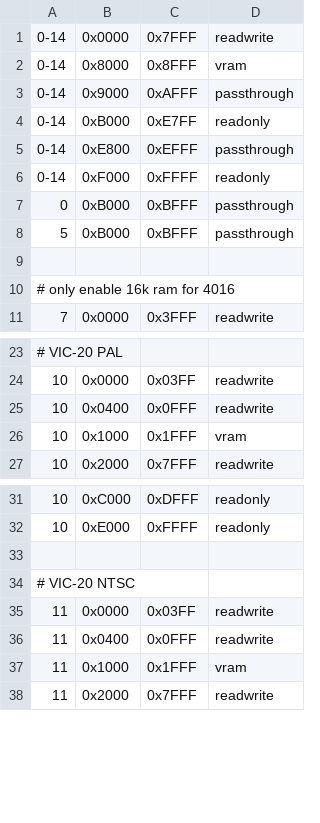
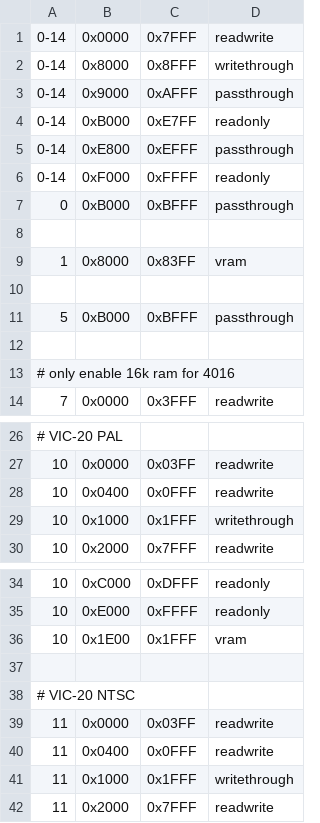
Before and after one commit to bitfixer/bf-romulator, a CSV file: tools/enable_table_default.csv, drawn as a sheet; only a part is shown, gaps mark what is left out; the diff covers the shown part only.

Commit message:
changed vram mapping

```diff
--- a/tools/enable_table_default.csv
+++ b/tools/enable_table_default.csv
@@ -1,3 +1,3 @@
 0-14,0x0000,0x7FFF,"readwrite"
-0-14,0x8000,0x8FFF,"vram"
+0-14,0x8000,0x8FFF,"writethrough"
 0-14,0x9000,0xAFFF,"passthrough"
@@ -7,2 +7,5 @@
 0,0xB000,0xBFFF,"passthrough"
+
+1,0x8000,0x83FF,"vram"
+
 5,0xB000,0xBFFF,"passthrough"
@@ -25,3 +28,3 @@
 10,0x0400,0x0FFF,"readwrite"
-10,0x1000,0x1FFF,"vram"
+10,0x1000,0x1FFF,"writethrough"
 10,0x2000,0x7FFF,"readwrite"
@@ -32,2 +35,3 @@
 10,0xE000,0xFFFF,"readonly"
+10,0x1E00,0x1FFF,"vram"
 
@@ -36,3 +40,3 @@
 11,0x0400,0x0FFF,"readwrite"
-11,0x1000,0x1FFF,"vram"
+11,0x1000,0x1FFF,"writethrough"
 11,0x2000,0x7FFF,"readwrite"
```
Also changed, not shown: 4 added rows and 3 edited cells elsewhere in this file, 1 other file.
